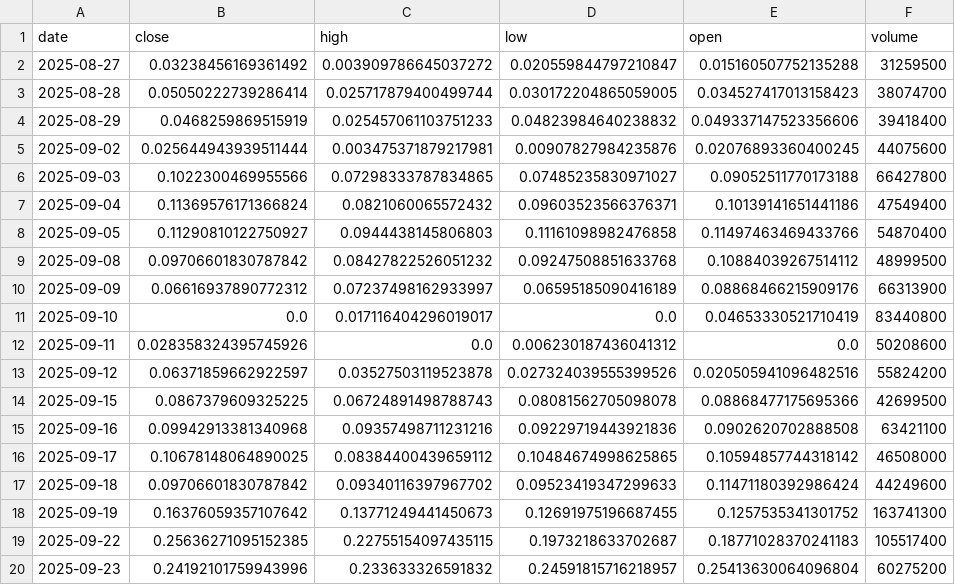
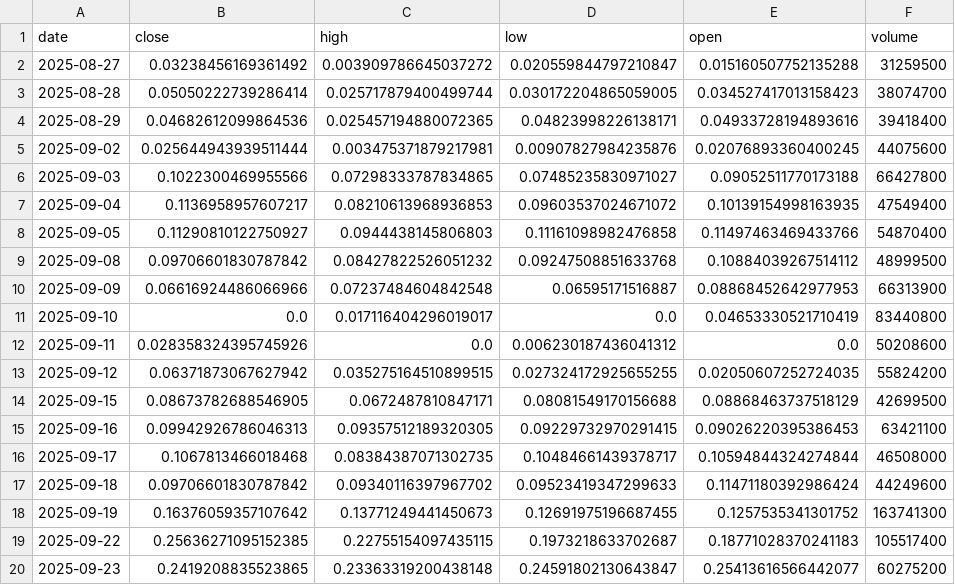
Before and after one commit to yc8748/bootcamp_Yuzhen_Chen, a CSV file: project/data/processed/normalized_data_20260827.csv, drawn as a sheet; only a part is shown; the diff covers the shown part only.

```diff
--- a/project/data/processed/normalized_data_20260827.csv
+++ b/project/data/processed/normalized_data_20260827.csv
@@ -3,15 +3,15 @@ date,close,high,low,open,volume
 2025-08-28,0.05050222739286414,0.025717879400499744,0.030172204865059005,0.034527417013158423,38074700
-2025-08-29,0.0468259869515919,0.025457061103751233,0.04823984640238832,0.049337147523356606,39418400
+2025-08-29,0.04682612099864536,0.025457194880072365,0.04823998226138171,0.04933728194893616,39418400
 2025-09-02,0.025644943939511444,0.003475371879217981,0.00907827984235876,0.02076893360400245,44075600
 2025-09-03,0.1022300469955566,0.07298333787834865,0.07485235830971027,0.09052511770173188,66427800
-2025-09-04,0.11369576171366824,0.0821060065572432,0.09603523566376371,0.10139141651441186,47549400
+2025-09-04,0.1136958957607217,0.08210613968936853,0.09603537024671072,0.10139154998163935,47549400
 2025-09-05,0.11290810122750927,0.0944438145806803,0.11161098982476858,0.11497463469433766,54870400
 2025-09-08,0.09706601830787842,0.08427822526051232,0.09247508851633768,0.10884039267514112,48999500
-2025-09-09,0.06616937890772312,0.07237498162933997,0.06595185090416189,0.08868466215909176,66313900
+2025-09-09,0.06616924486066966,0.07237484604842548,0.06595171516887,0.08868452642977953,66313900
 2025-09-10,0.0,0.017116404296019017,0.0,0.04653330521710419,83440800
 2025-09-11,0.028358324395745926,0.0,0.006230187436041312,0.0,50208600
-2025-09-12,0.06371859662922597,0.03527503119523878,0.027324039555399526,0.020505941096482516,55824200
-2025-09-15,0.0867379609325225,0.06724891498788743,0.08081562705098078,0.08868477175695366,42699500
-2025-09-16,0.09942913381340968,0.09357498711231216,0.09229719443921836,0.0902620702888508,63421100
-2025-09-17,0.10678148064890025,0.08384400439659112,0.10484674998625865,0.10594857744318142,46508000
+2025-09-12,0.06371873067627942,0.035275164510899515,0.027324172925655255,0.02050607252724035,55824200
+2025-09-15,0.08673782688546905,0.0672487810847171,0.08081549170156688,0.08868463737518129,42699500
+2025-09-16,0.09942926786046313,0.09357512189320305,0.09229732970291415,0.09026220395386453,63421100
+2025-09-17,0.1067813466018468,0.08384387071302735,0.10484661439378717,0.10594844324274844,46508000
 2025-09-18,0.09706601830787842,0.09340116397967702,0.09523419347299633,0.11471180392986424,44249600
@@ -19,2 +19,2 @@ date,close,high,low,open,volume
 2025-09-22,0.25636271095152385,0.22755154097435115,0.1973218633702687,0.18771028370241183,105517400
-2025-09-23,0.24192101759943996,0.233633326591832,0.24591815716218957,0.25413630064096804,60275200
+2025-09-23,0.2419208835523865,0.23363319200438148,0.24591802130643847,0.25413616566442077,60275200
```
Also changed, not shown: 1 added row and 100 edited cells elsewhere in this file, project/data/processed/cleaned_data_20260827.csv, project/data/processed/featured_data_20260827.csv, 3 other files.
